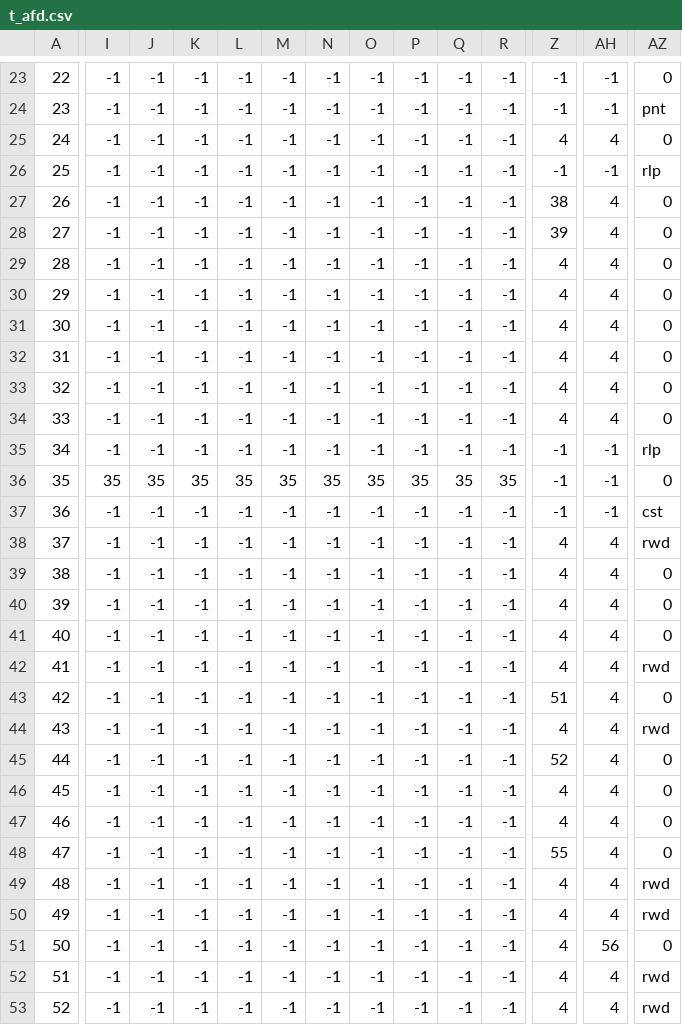
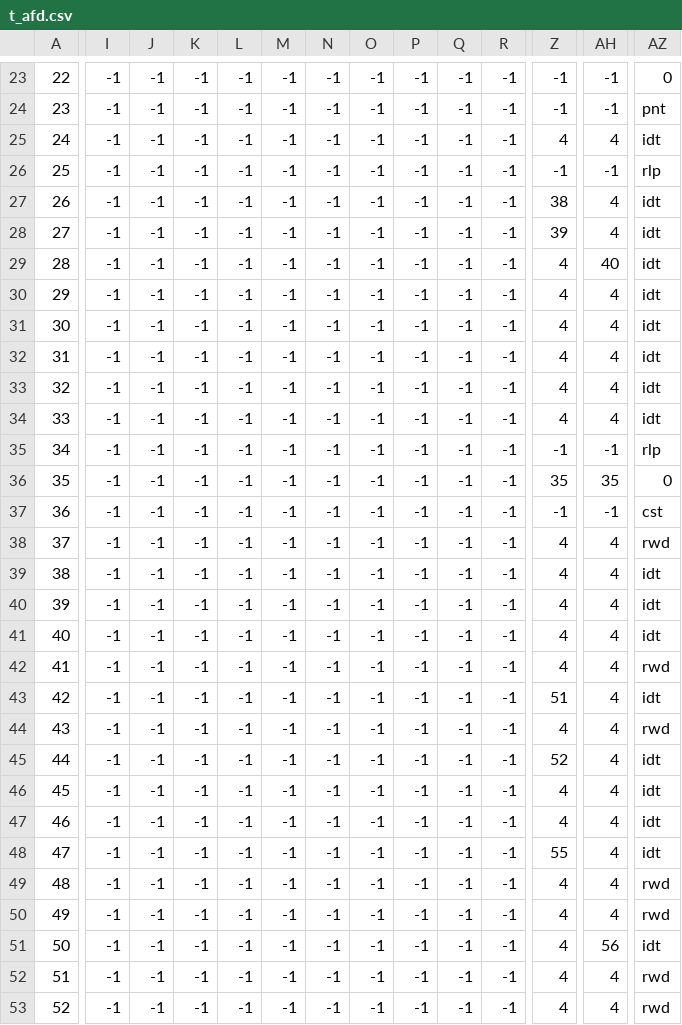
Before and after one commit to adrianoaraujomr/CC, a CSV file: FE-Compilador/Tables/t_afd.csv, drawn as a sheet; only a part is shown, gaps mark what is left out; the diff covers the shown part only; the diff names each change by its address in the sheet, - before the commit and + after, or states it on an @@ line.

```diff
--- a/FE-Compilador/Tables/t_afd.csv
+++ b/FE-Compilador/Tables/t_afd.csv
-AZ25: 0
+AZ25: idt
-AZ27:AZ34: 0
+AZ27:AZ34: idt
-AH29: 4
+AH29: 40
-I36: 35
+I36: -1
-J36: 35
+J36: -1
-K36: 35
+K36: -1
-L36: 35
+L36: -1
-M36: 35
+M36: -1
-N36: 35
+N36: -1
-O36: 35
+O36: -1
-P36: 35
+P36: -1
-Q36: 35
+Q36: -1
-R36: 35
+R36: -1
-Z36: -1
+Z36: 35
-AH36: -1
+AH36: 35
-AZ39:AZ41: 0
+AZ39:AZ41: idt
-AZ43: 0
+AZ43: idt
-AZ45:AZ48: 0
+AZ45:AZ48: idt
-AZ51: 0
+AZ51: idt
```
Also changed, not shown: 43 edited cells elsewhere in this file, 4 other files.
